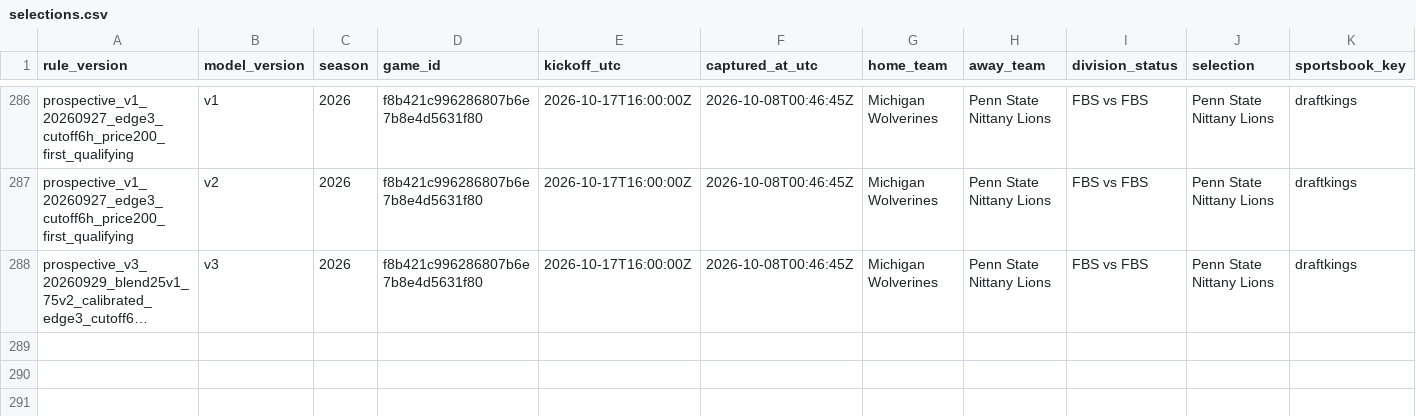
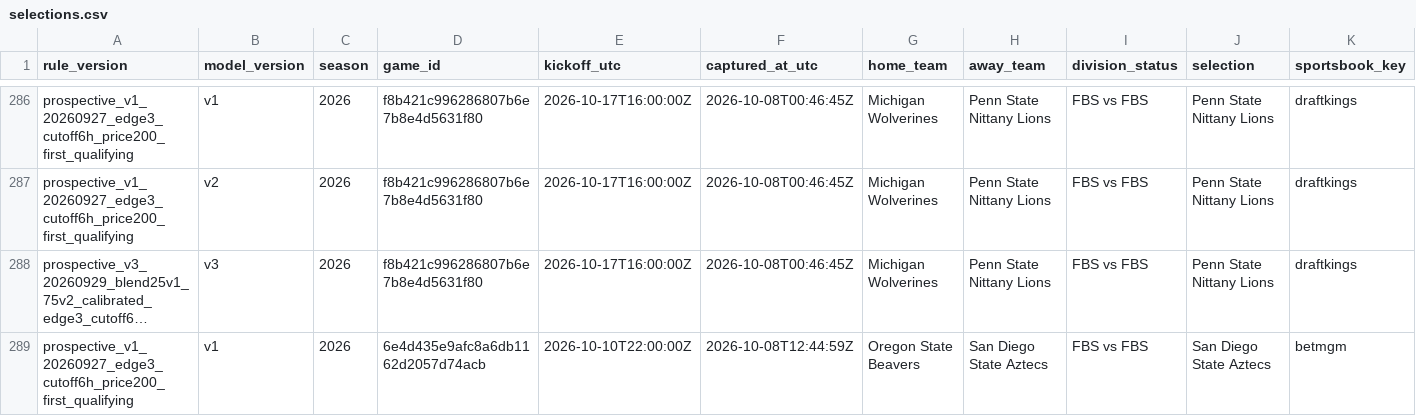
Before and after one commit to JarzCFB/codi-cfb-dashboard, a CSV file: prospective/selections.csv, drawn as a sheet; only a part is shown, gaps mark what is left out; long unchanged cells end in …; rows hold the shown columns only; the diff names each change by its address in the sheet, - before the commit and + after, or states it on an @@ line.

```diff
--- a/prospective/selections.csv
+++ b/prospective/selections.csv
+row 289: prospective_v1_20260927_edge3_cutoff6h_price200_first_qualifying | v1 | 2026 | 6e4d435e9afc8a6db1162d2057d74acb | 2026-10-10T22:00:00Z | 2026-10-08T12:44:59Z | Oregon State Beavers | San Diego State Aztecs | FBS vs FBS | San Diego State Aztecs | betmgm
```
Also changed, not shown: 1 other file.
